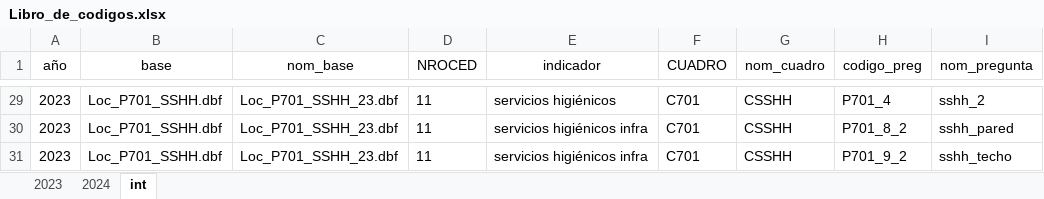
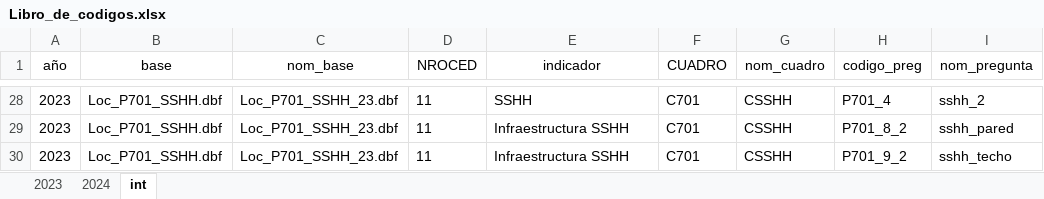
Before and after one commit to Manumarc/Indicadores-censo-escolar, an Excel workbook: Libro_de_codigos.xlsx, sheet int, drawn as a sheet; only a part is shown, gaps mark what is left out; values as stored, in another font and other column widths than the file's, no borders; addresses are those after the commit; the diff covers the shown part only; the diff names each change by its address in the sheet, - before the commit and + after, or states it on an @@ line.

```diff
--- a/Libro_de_codigos.xlsx (sheet int)
+++ b/Libro_de_codigos.xlsx (sheet int)
-E28 (indicador): servicios higiénicos
+E28 (indicador): SSHH
-E29:E30 (indicador): servicios higiénicos infra
+E29:E30 (indicador): Infraestructura SSHH
```
Also changed, not shown: other rows of this sheet, sheet 2023, sheet 2024.
